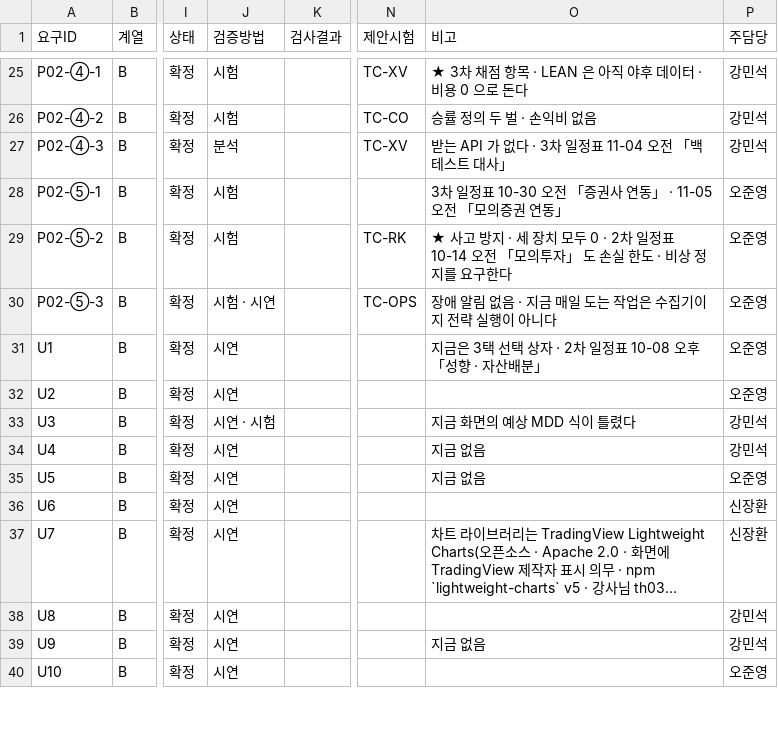
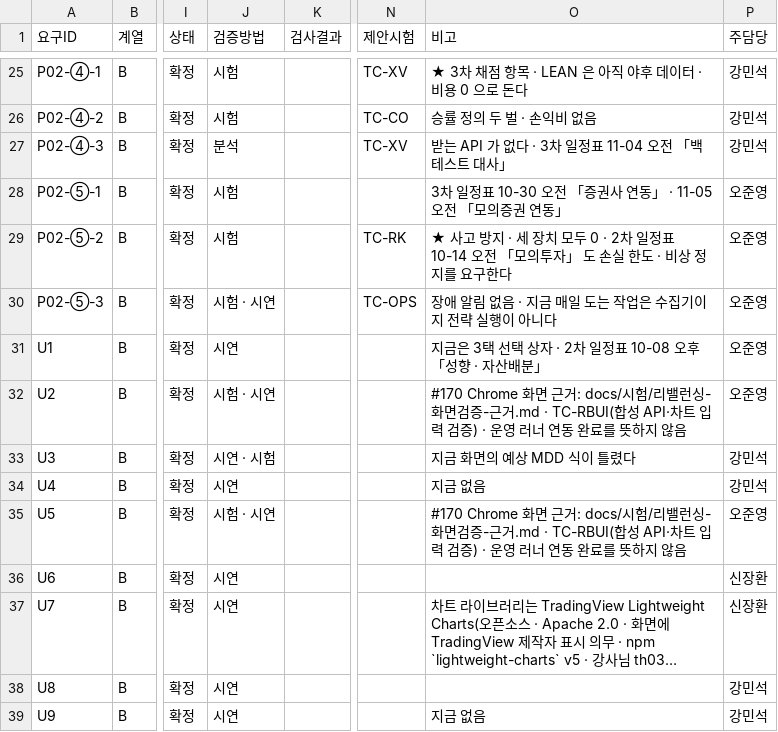
Before and after one commit to EST-team-project/Qurious, a TSV file: docs/요구사항/대장/요구-대장.tsv, drawn as a sheet; only a part is shown, gaps mark what is left out; the shorter side is filled out with more unchanged rows; long unchanged cells end in …; the diff names each change by its address in the sheet, - before the commit and + after, or states it on an @@ line.

```diff
--- a/docs/요구사항/대장/요구-대장.tsv
+++ b/docs/요구사항/대장/요구-대장.tsv
-J32 (검증방법): 시연
+J32 (검증방법): 시험 · 시연
-O32 (비고): (empty)
+O32 (비고): #170 Chrome 화면 근거: docs/시험/리밸런싱-화면검증-근거.md · TC-RBUI(합성 API·차트 입력 검증) · 운영 러너 연동 완료를 뜻하지 않음
-J35 (검증방법): 시연
+J35 (검증방법): 시험 · 시연
-O35 (비고): 지금 없음
+O35 (비고): #170 Chrome 화면 근거: docs/시험/리밸런싱-화면검증-근거.md · TC-RBUI(합성 API·차트 입력 검증) · 운영 러너 연동 완료를 뜻하지 않음
```
Also changed, not shown: docs/요구사항/대장/시험-요구대장.tsv, 6 other files.
